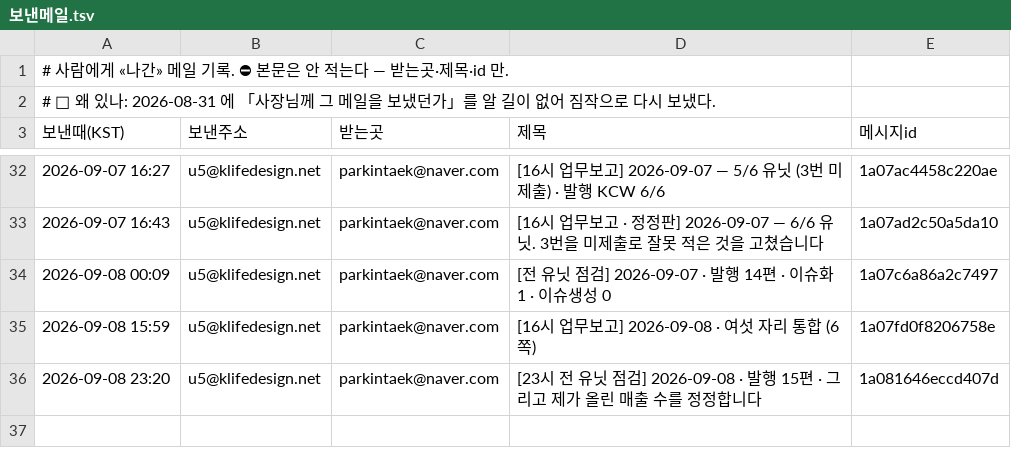
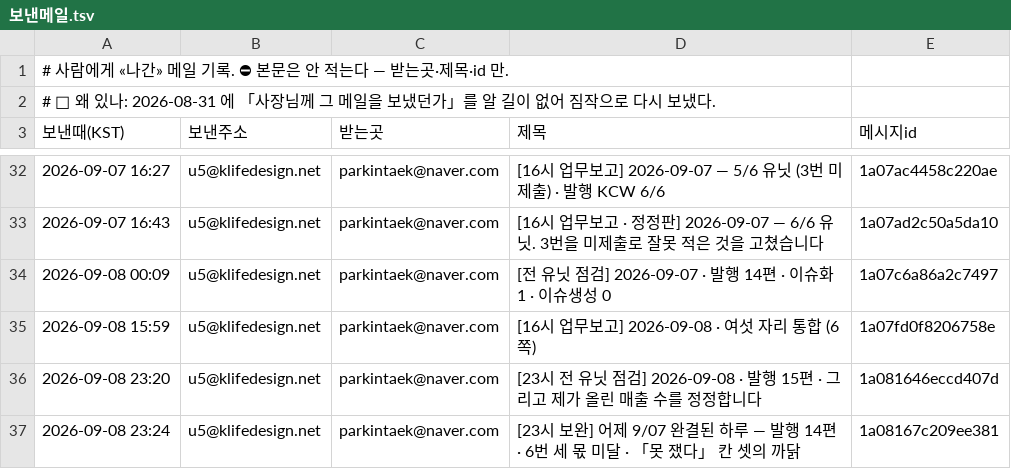
Before and after one commit to parkintaek2-gif/parkintaek2-gif.github.io, a TSV file: docs/보낸메일.tsv, drawn as a sheet; only a part is shown, gaps mark what is left out.

```diff
--- a/docs/보낸메일.tsv
+++ b/docs/보낸메일.tsv
@@ -36 +36,2 @@
 2026-09-08 23:20	u5@klifedesign.net	parkintaek@naver.com	[23시 전 유닛 점검] 2026-09-08 · 발행 15편 · 그리고 제가 올린 매출 수를 정정합니다	1a081646eccd407d
+2026-09-08 23:24	u5@klifedesign.net	parkintaek@naver.com	[23시 보완] 어제 9/07 완결된 하루 — 발행 14편 · 6번 세 몫 미달 · 「못 쟀다」 칸 셋의 까닭	1a08167c209ee381
```
Also changed, not shown: 3 other files.
